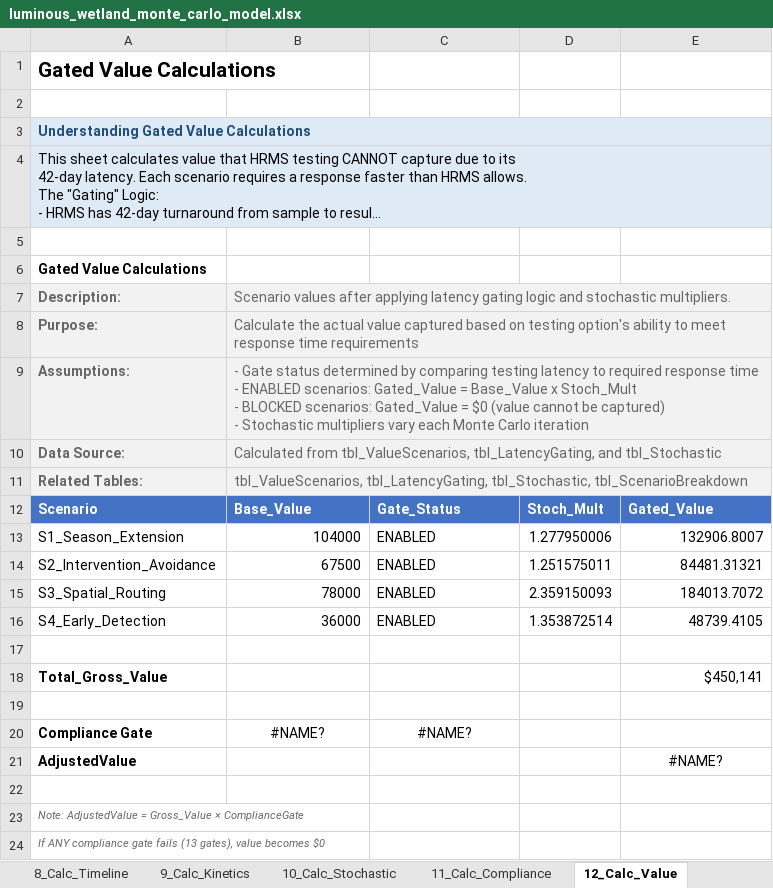
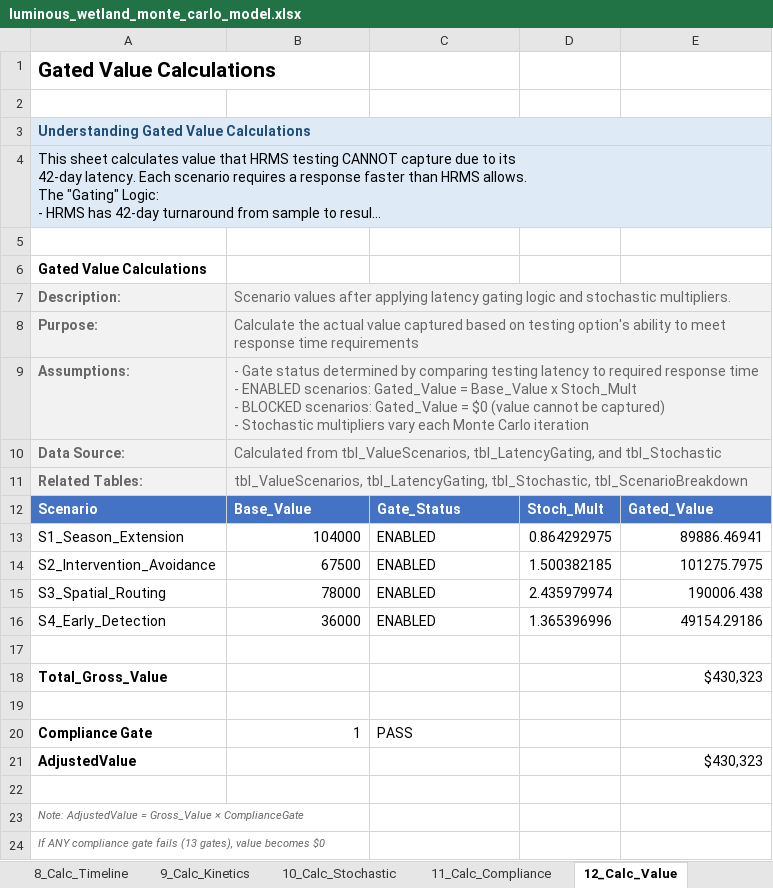
Before and after one commit to gregsaunders/luminous_obsidian_vault, an Excel workbook: utils/financial_modeling/luminous_wetland_monte_carlo_model.xlsx, sheet 12_Calc_Value, drawn as a sheet; long unchanged cells end in …; values as stored, in another font and other column widths than the file's, no borders; table styles not drawn; the diff names each change by its address in the sheet, - before the commit and + after, or states it on an @@ line.

```diff
--- a/utils/financial_modeling/luminous_wetland_monte_carlo_model.xlsx (sheet 12_Calc_Value)
+++ b/utils/financial_modeling/luminous_wetland_monte_carlo_model.xlsx (sheet 12_Calc_Value)
-D13: 1.277950006
+D13: 0.864292975
-E13: 132906.8007
+E13: 89886.46941
-D14: 1.251575011
+D14: 1.500382185
-E14: 84481.31321
+E14: 101275.7975
-D15: 2.359150093
+D15: 2.435979974
-E15: 184013.7072
+E15: 190006.438
-D16: 1.353872514
+D16: 1.365396996
-E16: 48739.4105
+E16: 49154.29186
-E18: $450,141
+E18: $430,323
-B20: #NAME?
+B20: 1
-B20 alignment: center
+B20 alignment: right
-C20: #NAME?
+C20: PASS
-C20 alignment: center
+C20 alignment: left
-E21: #NAME?
+E21: $430,323
-E21 alignment: center
+E21 alignment: right
```
Also changed, not shown: sheet 14_Calc_Sim, sheet 16_PL_Annual, sheet 17_CashFlow, sheet 20_Dashboard, sheet 19_Sensitivity, sheet 9_Calc_Kinetics, 6 more sheets, formulas that keep their value, 1 other file.
